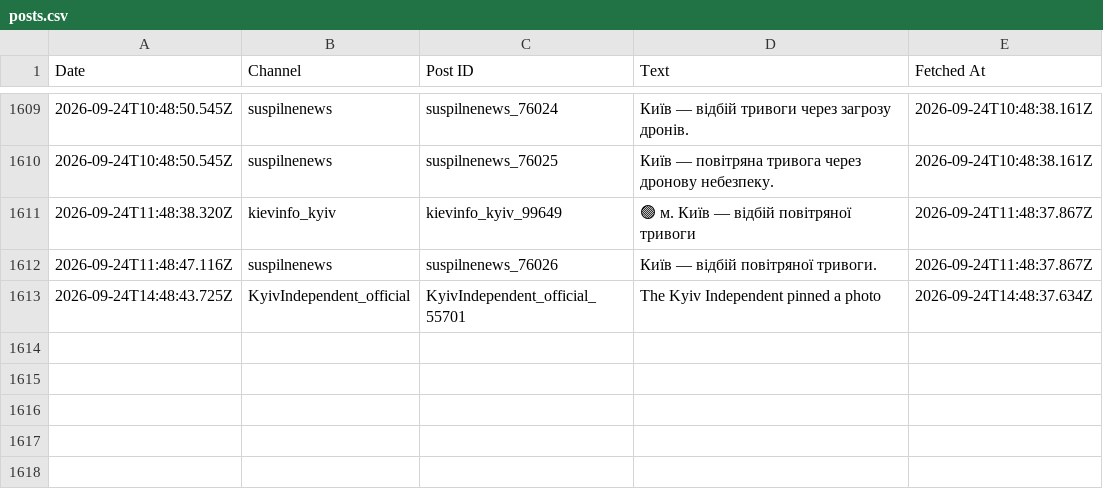
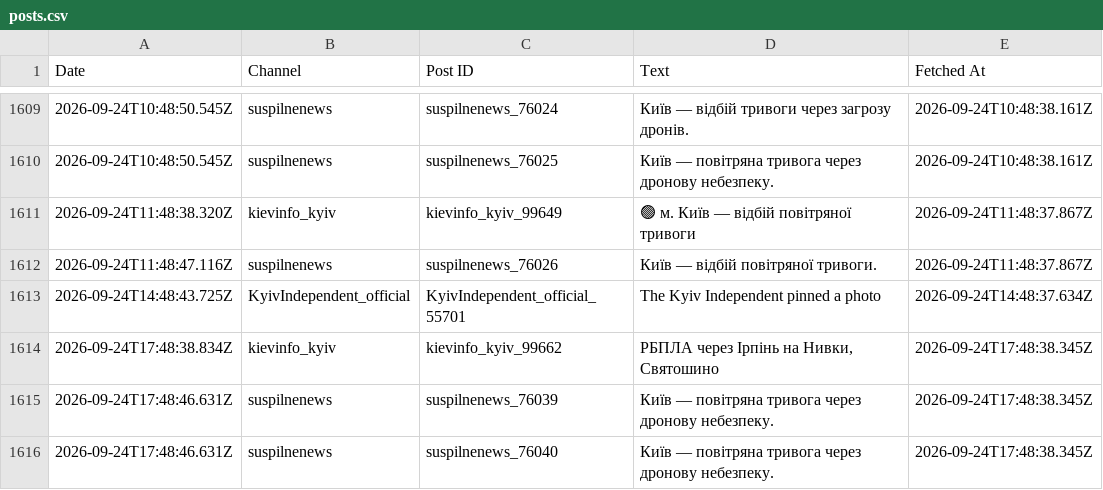
Before and after one commit to ymotorna/news-digest-data, a CSV file: posts.csv, drawn as a sheet; only a part is shown, gaps mark what is left out; the diff names each change by its address in the sheet, - before the commit and + after, or states it on an @@ line.

Commit message:
Update 2026-09-24T17:48

```diff
--- a/posts.csv
+++ b/posts.csv
+row 1614: 2026-09-24T17:48:38.834Z | kievinfo_kyiv | kievinfo_kyiv_99662 | РБПЛА через Ірпінь на Нивки, Святошино | 2026-09-24T17:48:38.345Z
+row 1615: 2026-09-24T17:48:46.631Z | suspilnenews | suspilnenews_76039 | Київ — повітряна тривога через дронову небезпеку. | 2026-09-24T17:48:38.345Z
+row 1616: 2026-09-24T17:48:46.631Z | suspilnenews | suspilnenews_76040 | Київ — повітряна тривога через дронову небезпеку. | 2026-09-24T17:48:38.345Z
```
